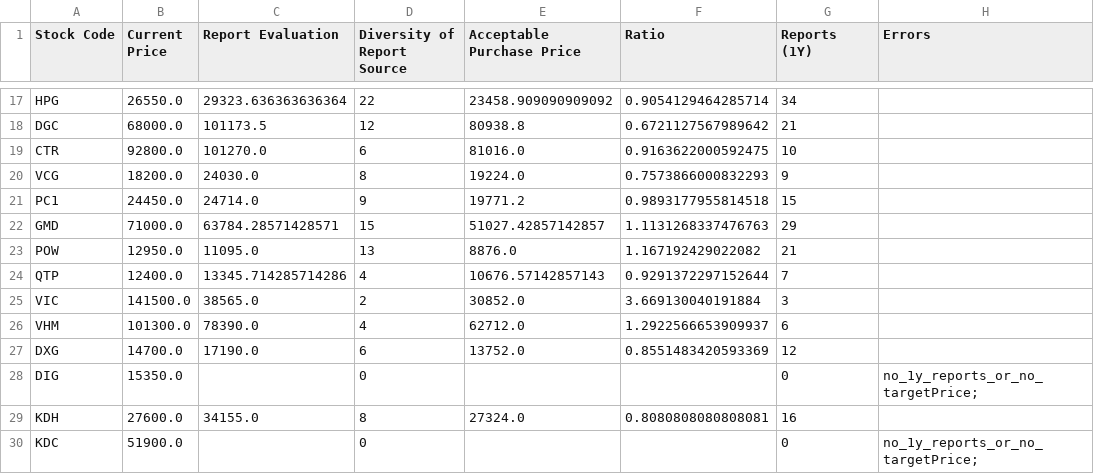
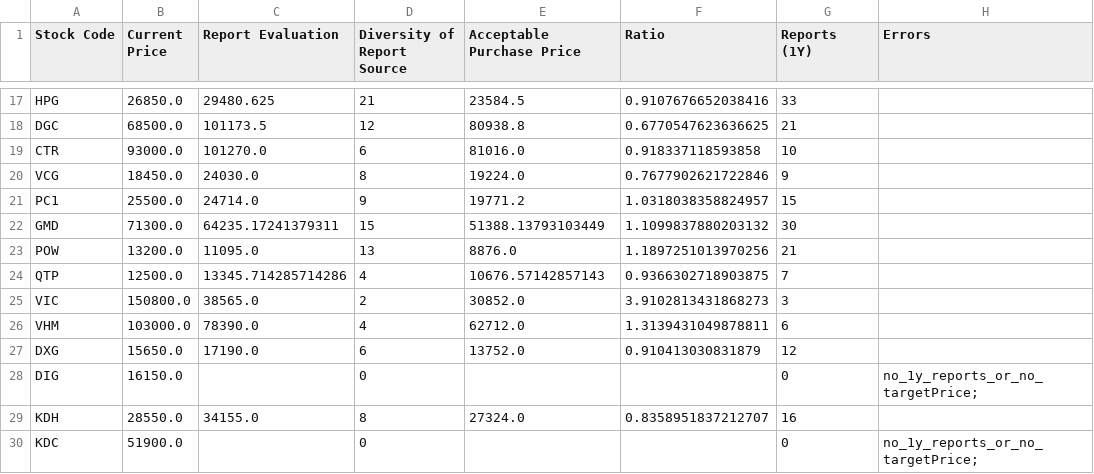
Before and after one commit to hungnd-x/stock-portfolio-daily, a CSV file: docs/data.csv, drawn as a sheet; only a part is shown, gaps mark what is left out; the diff covers the shown part only; the diff names each change by its address in the sheet, - before the commit and + after, or states it on an @@ line.

```diff
--- a/docs/data.csv
+++ b/docs/data.csv
-B17 (Current Price): 26550.0
+B17 (Current Price): 26850.0
-C17 (Report Evaluation): 29323.636363636364
+C17 (Report Evaluation): 29480.625
-D17 (Diversity of Report Source): 22
+D17 (Diversity of Report Source): 21
-E17 (Acceptable Purchase Price): 23458.909090909092
+E17 (Acceptable Purchase Price): 23584.5
-F17 (Ratio): 0.9054129464285714
+F17 (Ratio): 0.9107676652038416
-G17 (Reports (1Y)): 34
+G17 (Reports (1Y)): 33
-B18 (Current Price): 68000.0
+B18 (Current Price): 68500.0
-F18 (Ratio): 0.6721127567989642
+F18 (Ratio): 0.6770547623636625
-B19 (Current Price): 92800.0
+B19 (Current Price): 93000.0
-F19 (Ratio): 0.9163622000592475
+F19 (Ratio): 0.918337118593858
-B20 (Current Price): 18200.0
+B20 (Current Price): 18450.0
-F20 (Ratio): 0.7573866000832293
+F20 (Ratio): 0.7677902621722846
-B21 (Current Price): 24450.0
+B21 (Current Price): 25500.0
-F21 (Ratio): 0.9893177955814518
+F21 (Ratio): 1.0318038358824957
-B22 (Current Price): 71000.0
+B22 (Current Price): 71300.0
-C22 (Report Evaluation): 63784.28571428571
+C22 (Report Evaluation): 64235.17241379311
-E22 (Acceptable Purchase Price): 51027.42857142857
+E22 (Acceptable Purchase Price): 51388.13793103449
-F22 (Ratio): 1.1131268337476763
+F22 (Ratio): 1.1099837880203132
-G22 (Reports (1Y)): 29
+G22 (Reports (1Y)): 30
-B23 (Current Price): 12950.0
+B23 (Current Price): 13200.0
-F23 (Ratio): 1.167192429022082
+F23 (Ratio): 1.1897251013970256
-B24 (Current Price): 12400.0
+B24 (Current Price): 12500.0
-F24 (Ratio): 0.9291372297152644
+F24 (Ratio): 0.9366302718903875
-B25 (Current Price): 141500.0
+B25 (Current Price): 150800.0
-F25 (Ratio): 3.669130040191884
+F25 (Ratio): 3.9102813431868273
-B26 (Current Price): 101300.0
+B26 (Current Price): 103000.0
-F26 (Ratio): 1.2922566653909937
+F26 (Ratio): 1.3139431049878811
-B27 (Current Price): 14700.0
+B27 (Current Price): 15650.0
-F27 (Ratio): 0.8551483420593369
+F27 (Ratio): 0.910413030831879
-B28 (Current Price): 15350.0
+B28 (Current Price): 16150.0
-B29 (Current Price): 27600.0
+B29 (Current Price): 28550.0
-F29 (Ratio): 0.8080808080808081
+F29 (Ratio): 0.8358951837212707
```
Also changed, not shown: 58 edited cells elsewhere in this file, 1 other file.
